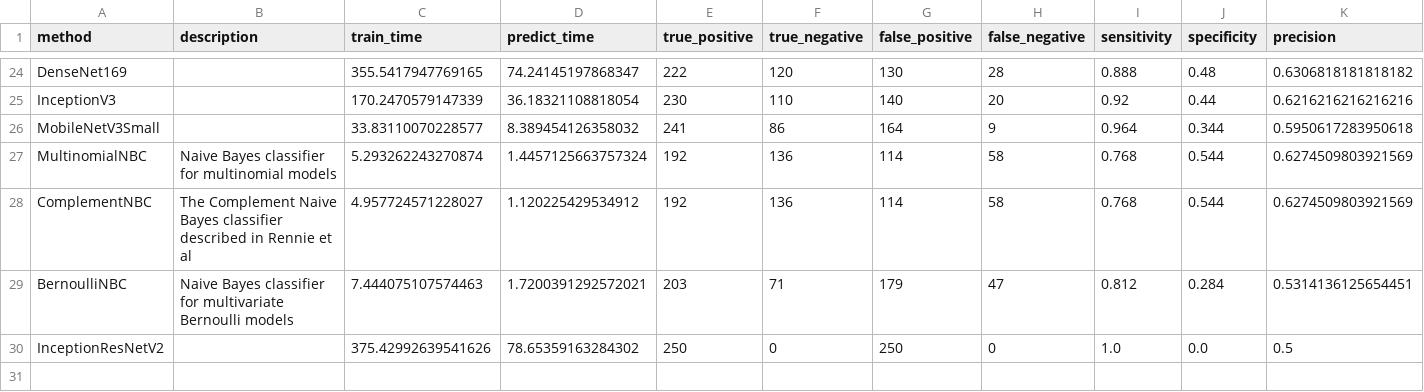
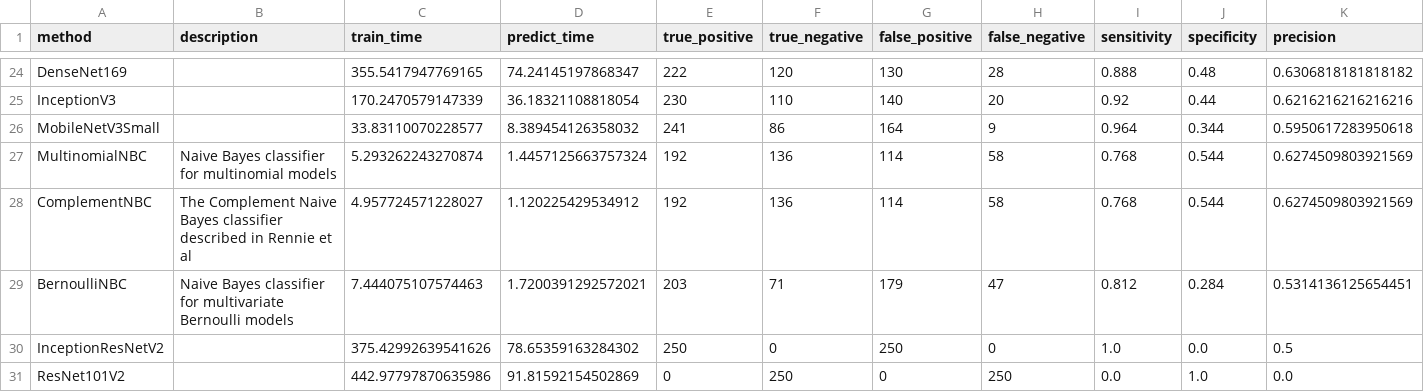
Before and after one commit to wl44545/wl44545.github.io, a CSV file: praca-inzynierska/history/2021_11_28_21_15_00_081017/results.csv, drawn as a sheet; only a part is shown, gaps mark what is left out; rows hold the shown columns only; the diff names each change by its address in the sheet, - before the commit and + after, or states it on an @@ line.

Commit message:
Autocommit with results

```diff
--- a/praca-inzynierska/history/2021_11_28_21_15_00_081017/results.csv
+++ b/praca-inzynierska/history/2021_11_28_21_15_00_081017/results.csv
+row 31: ResNet101V2 |  | 442.97797870635986 | 91.81592154502869 | 0 | 250 | 0 | 250 | 0.0 | 1.0 | 0.0
```
Also changed, not shown: 5 other files.
